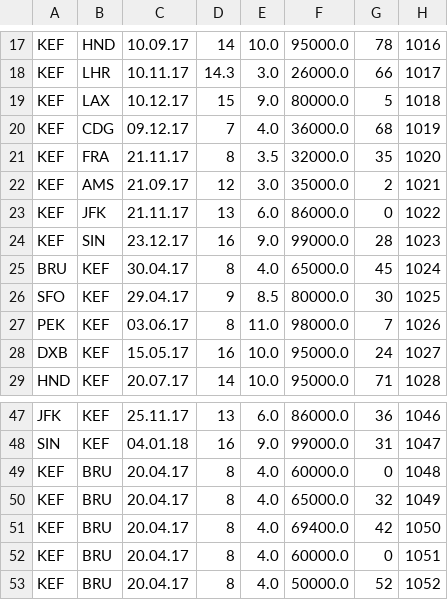
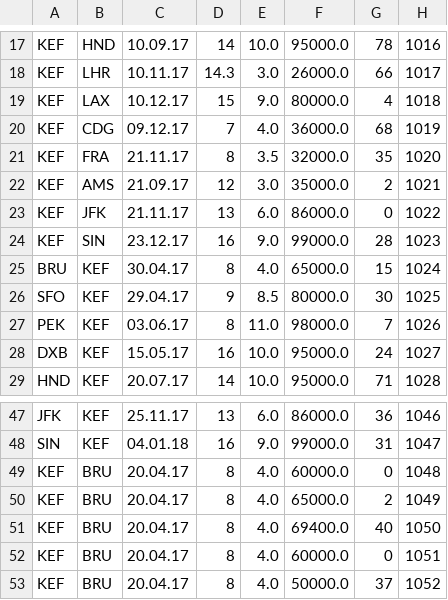
Before and after one commit to aab8/TH2017abgg, a CSV file: flugtest.csv, drawn as a sheet; only a part is shown, gaps mark what is left out.

```diff
--- a/flugtest.csv
+++ b/flugtest.csv
@@ -18,3 +18,3 @@ KEF,HND,10.09.17,14,10.0,95000.0,78,1016,
 KEF,LHR,10.11.17,14.3,3.0,26000.0,66,1017,
-KEF,LAX,10.12.17,15,9.0,80000.0,5,1018,
+KEF,LAX,10.12.17,15,9.0,80000.0,4,1018,
 KEF,CDG,09.12.17,7,4.0,36000.0,68,1019,
@@ -24,3 +24,3 @@ KEF,JFK,21.11.17,13,6.0,86000.0,0,1022,
 KEF,SIN,23.12.17,16,9.0,99000.0,28,1023,
-BRU,KEF,30.04.17,8,4.0,65000.0,45,1024,
+BRU,KEF,30.04.17,8,4.0,65000.0,15,1024,
 SFO,KEF,29.04.17,9,8.5,80000.0,30,1025,
@@ -49,5 +49,5 @@ SIN,KEF,04.01.18,16,9.0,99000.0,31,1047,
 KEF,BRU,20.04.17,8,4.0,60000.0,0,1048,
-KEF,BRU,20.04.17,8,4.0,65000.0,32,1049,
-KEF,BRU,20.04.17,8,4.0,69400.0,42,1050,
+KEF,BRU,20.04.17,8,4.0,65000.0,2,1049,
+KEF,BRU,20.04.17,8,4.0,69400.0,40,1050,
 KEF,BRU,20.04.17,8,4.0,60000.0,0,1051,
-KEF,BRU,20.04.17,8,4.0,50000.0,52,1052,
+KEF,BRU,20.04.17,8,4.0,50000.0,37,1052,
```
Also changed, not shown: 2 other files.
